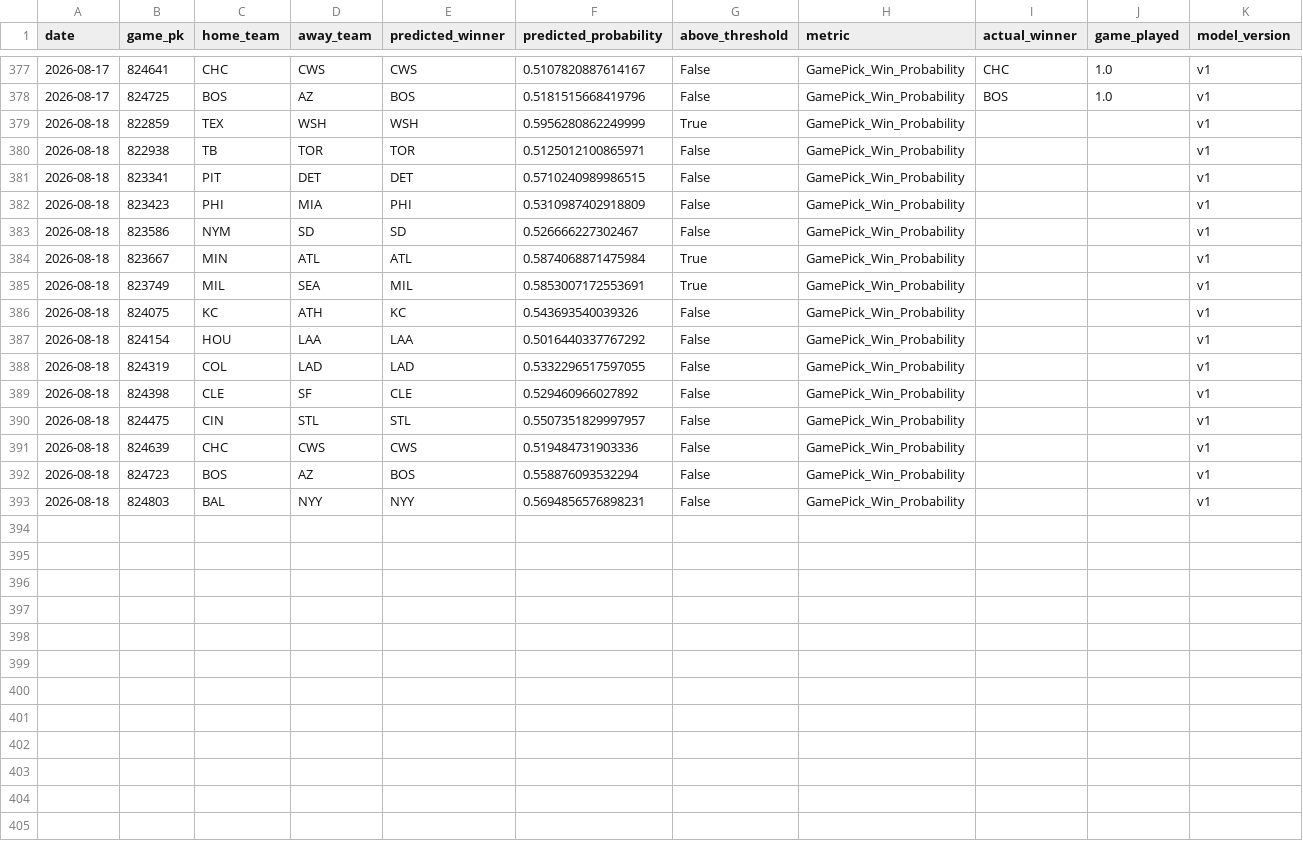
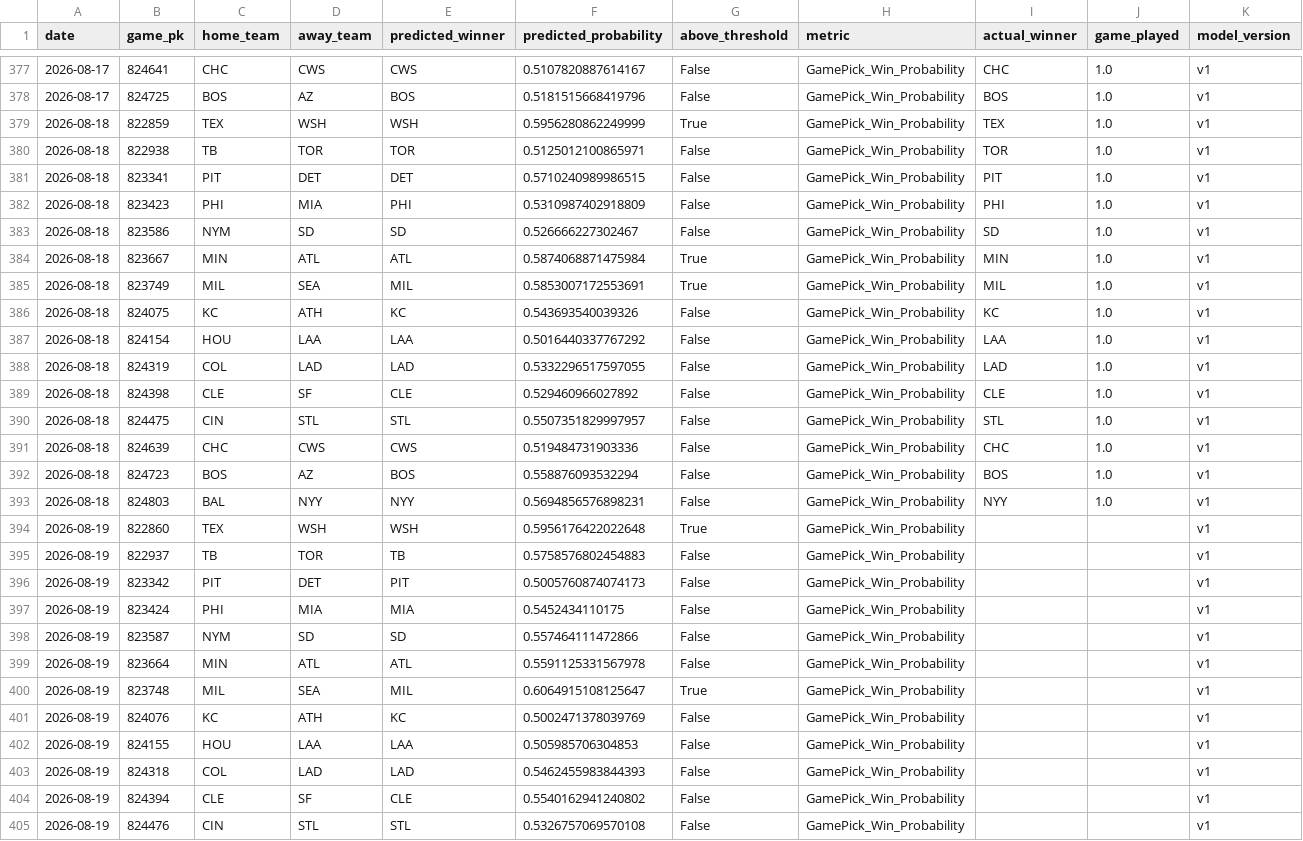
Before and after one commit to JMerchen/mlb_metrics, a CSV file: data/predictions/game_predictions.csv, drawn as a sheet; only a part is shown, gaps mark what is left out; the diff covers the shown part only.

```diff
--- a/data/predictions/game_predictions.csv
+++ b/data/predictions/game_predictions.csv
@@ -378,16 +378,28 @@ date,game_pk,home_team,away_team,predicted_winner,predicted_probability,above_th
 2026-08-17,824725,BOS,AZ,BOS,0.5181515668419796,False,GamePick_Win_Probability,BOS,1.0,v1
-2026-08-18,822859,TEX,WSH,WSH,0.5956280862249999,True,GamePick_Win_Probability,,,v1
-2026-08-18,822938,TB,TOR,TOR,0.5125012100865971,False,GamePick_Win_Probability,,,v1
-2026-08-18,823341,PIT,DET,DET,0.5710240989986515,False,GamePick_Win_Probability,,,v1
-2026-08-18,823423,PHI,MIA,PHI,0.5310987402918809,False,GamePick_Win_Probability,,,v1
-2026-08-18,823586,NYM,SD,SD,0.526666227302467,False,GamePick_Win_Probability,,,v1
-2026-08-18,823667,MIN,ATL,ATL,0.5874068871475984,True,GamePick_Win_Probability,,,v1
-2026-08-18,823749,MIL,SEA,MIL,0.5853007172553691,True,GamePick_Win_Probability,,,v1
-2026-08-18,824075,KC,ATH,KC,0.543693540039326,False,GamePick_Win_Probability,,,v1
-2026-08-18,824154,HOU,LAA,LAA,0.5016440337767292,False,GamePick_Win_Probability,,,v1
-2026-08-18,824319,COL,LAD,LAD,0.5332296517597055,False,GamePick_Win_Probability,,,v1
-2026-08-18,824398,CLE,SF,CLE,0.529460966027892,False,GamePick_Win_Probability,,,v1
-2026-08-18,824475,CIN,STL,STL,0.5507351829997957,False,GamePick_Win_Probability,,,v1
-2026-08-18,824639,CHC,CWS,CWS,0.519484731903336,False,GamePick_Win_Probability,,,v1
-2026-08-18,824723,BOS,AZ,BOS,0.558876093532294,False,GamePick_Win_Probability,,,v1
-2026-08-18,824803,BAL,NYY,NYY,0.5694856576898231,False,GamePick_Win_Probability,,,v1
+2026-08-18,822859,TEX,WSH,WSH,0.5956280862249999,True,GamePick_Win_Probability,TEX,1.0,v1
+2026-08-18,822938,TB,TOR,TOR,0.5125012100865971,False,GamePick_Win_Probability,TOR,1.0,v1
+2026-08-18,823341,PIT,DET,DET,0.5710240989986515,False,GamePick_Win_Probability,PIT,1.0,v1
+2026-08-18,823423,PHI,MIA,PHI,0.5310987402918809,False,GamePick_Win_Probability,PHI,1.0,v1
+2026-08-18,823586,NYM,SD,SD,0.526666227302467,False,GamePick_Win_Probability,SD,1.0,v1
+2026-08-18,823667,MIN,ATL,ATL,0.5874068871475984,True,GamePick_Win_Probability,MIN,1.0,v1
+2026-08-18,823749,MIL,SEA,MIL,0.5853007172553691,True,GamePick_Win_Probability,MIL,1.0,v1
+2026-08-18,824075,KC,ATH,KC,0.543693540039326,False,GamePick_Win_Probability,KC,1.0,v1
+2026-08-18,824154,HOU,LAA,LAA,0.5016440337767292,False,GamePick_Win_Probability,LAA,1.0,v1
+2026-08-18,824319,COL,LAD,LAD,0.5332296517597055,False,GamePick_Win_Probability,LAD,1.0,v1
+2026-08-18,824398,CLE,SF,CLE,0.529460966027892,False,GamePick_Win_Probability,CLE,1.0,v1
+2026-08-18,824475,CIN,STL,STL,0.5507351829997957,False,GamePick_Win_Probability,STL,1.0,v1
+2026-08-18,824639,CHC,CWS,CWS,0.519484731903336,False,GamePick_Win_Probability,CHC,1.0,v1
+2026-08-18,824723,BOS,AZ,BOS,0.558876093532294,False,GamePick_Win_Probability,BOS,1.0,v1
+2026-08-18,824803,BAL,NYY,NYY,0.5694856576898231,False,GamePick_Win_Probability,NYY,1.0,v1
+2026-08-19,822860,TEX,WSH,WSH,0.5956176422022648,True,GamePick_Win_Probability,,,v1
+2026-08-19,822937,TB,TOR,TB,0.5758576802454883,False,GamePick_Win_Probability,,,v1
+2026-08-19,823342,PIT,DET,PIT,0.5005760874074173,False,GamePick_Win_Probability,,,v1
+2026-08-19,823424,PHI,MIA,MIA,0.5452434110175,False,GamePick_Win_Probability,,,v1
+2026-08-19,823587,NYM,SD,SD,0.557464111472866,False,GamePick_Win_Probability,,,v1
+2026-08-19,823664,MIN,ATL,ATL,0.5591125331567978,False,GamePick_Win_Probability,,,v1
+2026-08-19,823748,MIL,SEA,MIL,0.6064915108125647,True,GamePick_Win_Probability,,,v1
+2026-08-19,824076,KC,ATH,KC,0.5002471378039769,False,GamePick_Win_Probability,,,v1
+2026-08-19,824155,HOU,LAA,LAA,0.505985706304853,False,GamePick_Win_Probability,,,v1
+2026-08-19,824318,COL,LAD,LAD,0.5462455983844393,False,GamePick_Win_Probability,,,v1
+2026-08-19,824394,CLE,SF,CLE,0.5540162941240802,False,GamePick_Win_Probability,,,v1
+2026-08-19,824476,CIN,STL,STL,0.5326757069570108,False,GamePick_Win_Probability,,,v1
```
Also changed, not shown: 3 added rows elsewhere in this file, data/predictions/predictions.csv, docs/data/beat_the_streak_picks.csv, 15 other files.
